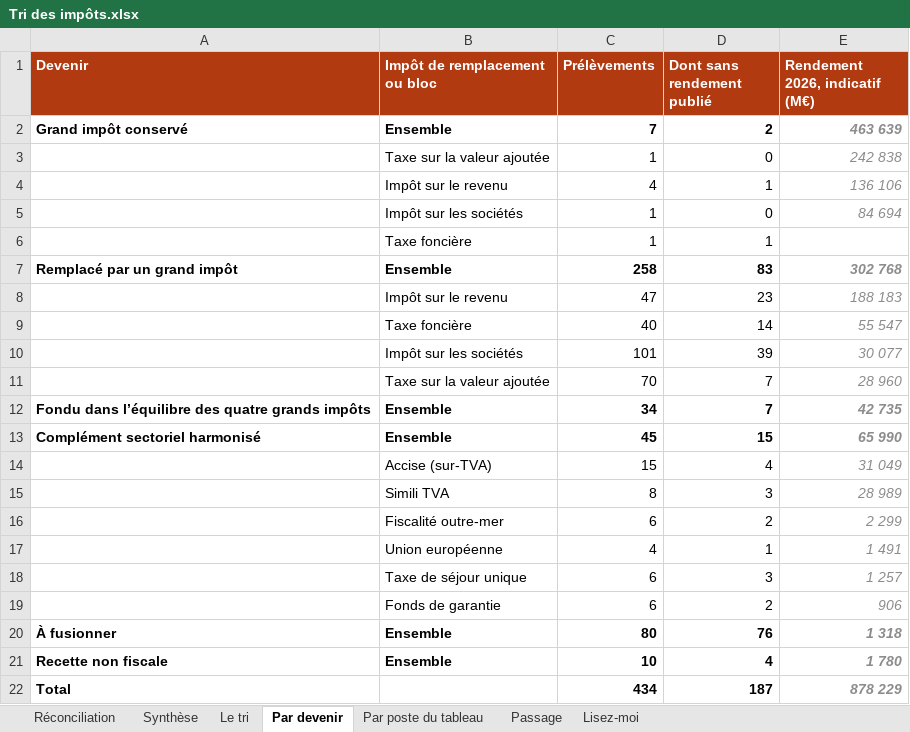
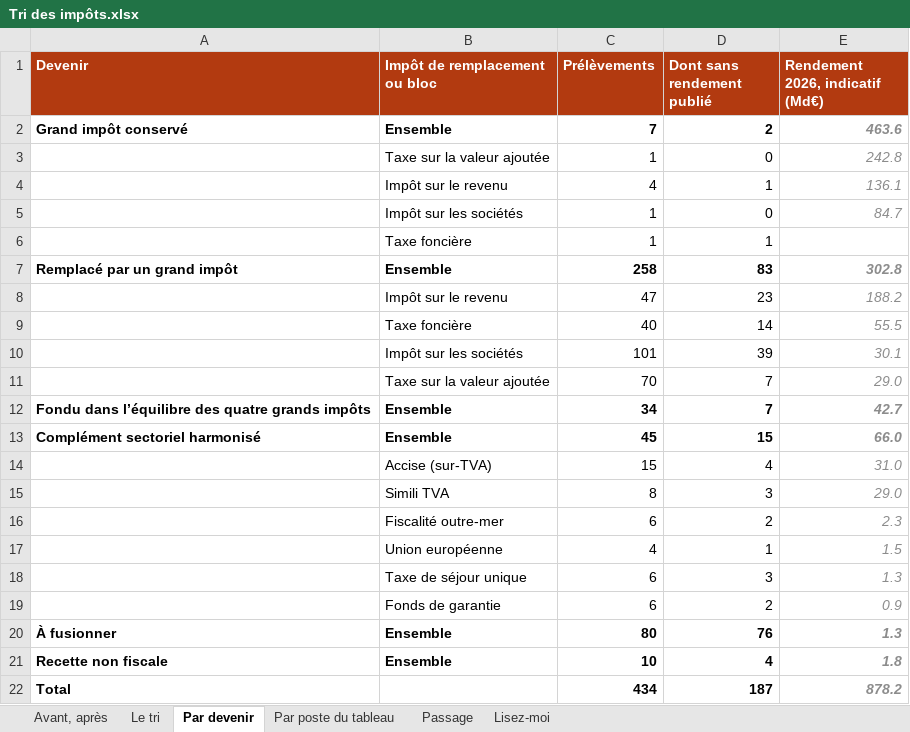
Before and after one commit to resolution-ib-dev/Resolution-2027, an Excel workbook: chantier/livrables/tri_prelevements/Tri des impôts.xlsx, sheet Par devenir, drawn as a sheet; values as stored, in another font and other column widths than the file's, no borders; the diff names each change by its address in the sheet, - before the commit and + after, or states it on an @@ line.

```diff
--- a/chantier/livrables/tri_prelevements/Tri des impôts.xlsx (sheet Par devenir)
+++ b/chantier/livrables/tri_prelevements/Tri des impôts.xlsx (sheet Par devenir)
-sheet tab: Réconciliation
+sheet tab: Avant, après
-sheet tab: Synthèse
-E1: Rendement 2026, indicatif (M€)
+E1: Rendement 2026, indicatif (Md€)
-E2 (Rendement 2026, indicatif (Md€)): 463 639
+E2 (Rendement 2026, indicatif (Md€)): 463.6
-E3 (Rendement 2026, indicatif (Md€)): 242 838
+E3 (Rendement 2026, indicatif (Md€)): 242.8
-E4 (Rendement 2026, indicatif (Md€)): 136 106
+E4 (Rendement 2026, indicatif (Md€)): 136.1
-E5 (Rendement 2026, indicatif (Md€)): 84 694
+E5 (Rendement 2026, indicatif (Md€)): 84.7
-E7 (Rendement 2026, indicatif (Md€)): 302 768
+E7 (Rendement 2026, indicatif (Md€)): 302.8
-E8 (Rendement 2026, indicatif (Md€)): 188 183
+E8 (Rendement 2026, indicatif (Md€)): 188.2
-E9 (Rendement 2026, indicatif (Md€)): 55 547
+E9 (Rendement 2026, indicatif (Md€)): 55.5
-E10 (Rendement 2026, indicatif (Md€)): 30 077
+E10 (Rendement 2026, indicatif (Md€)): 30.1
-E11 (Rendement 2026, indicatif (Md€)): 28 960
+E11 (Rendement 2026, indicatif (Md€)): 29.0
-E12 (Rendement 2026, indicatif (Md€)): 42 735
+E12 (Rendement 2026, indicatif (Md€)): 42.7
-E13 (Rendement 2026, indicatif (Md€)): 65 990
+E13 (Rendement 2026, indicatif (Md€)): 66.0
-E14 (Rendement 2026, indicatif (Md€)): 31 049
+E14 (Rendement 2026, indicatif (Md€)): 31.0
-E15 (Rendement 2026, indicatif (Md€)): 28 989
+E15 (Rendement 2026, indicatif (Md€)): 29.0
-E16 (Rendement 2026, indicatif (Md€)): 2 299
+E16 (Rendement 2026, indicatif (Md€)): 2.3
-E17 (Rendement 2026, indicatif (Md€)): 1 491
+E17 (Rendement 2026, indicatif (Md€)): 1.5
-E18 (Rendement 2026, indicatif (Md€)): 1 257
+E18 (Rendement 2026, indicatif (Md€)): 1.3
-E19 (Rendement 2026, indicatif (Md€)): 906
+E19 (Rendement 2026, indicatif (Md€)): 0.9
-E20 (Rendement 2026, indicatif (Md€)): 1 318
+E20 (Rendement 2026, indicatif (Md€)): 1.3
-E21 (Rendement 2026, indicatif (Md€)): 1 780
+E21 (Rendement 2026, indicatif (Md€)): 1.8
-E22 (Rendement 2026, indicatif (Md€)): 878 229
+E22 (Rendement 2026, indicatif (Md€)): 878.2
```
Also changed, not shown: sheet Passage, sheet Avant, après, sheet Par poste du tableau, sheet Lisez-moi, 1 other file.
